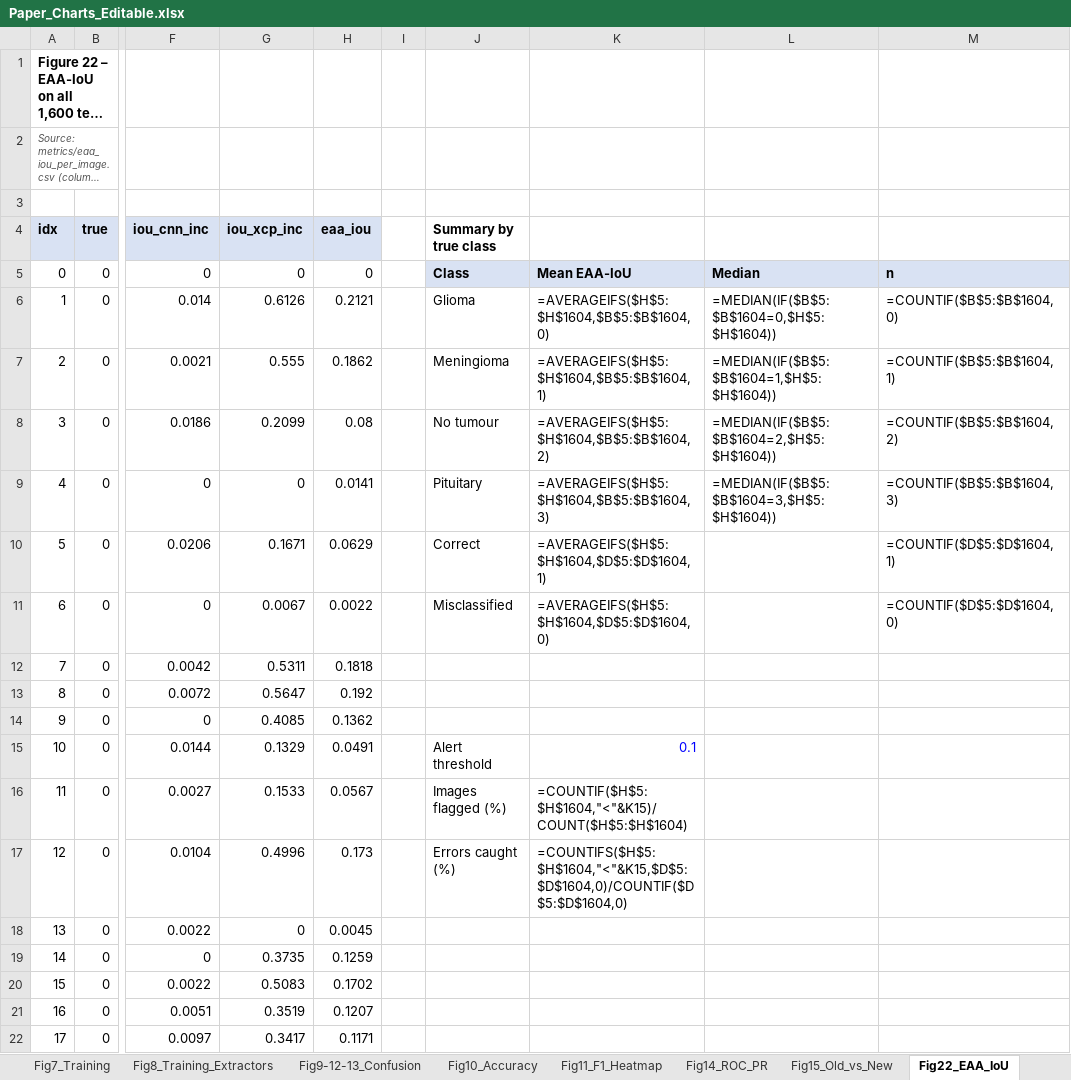
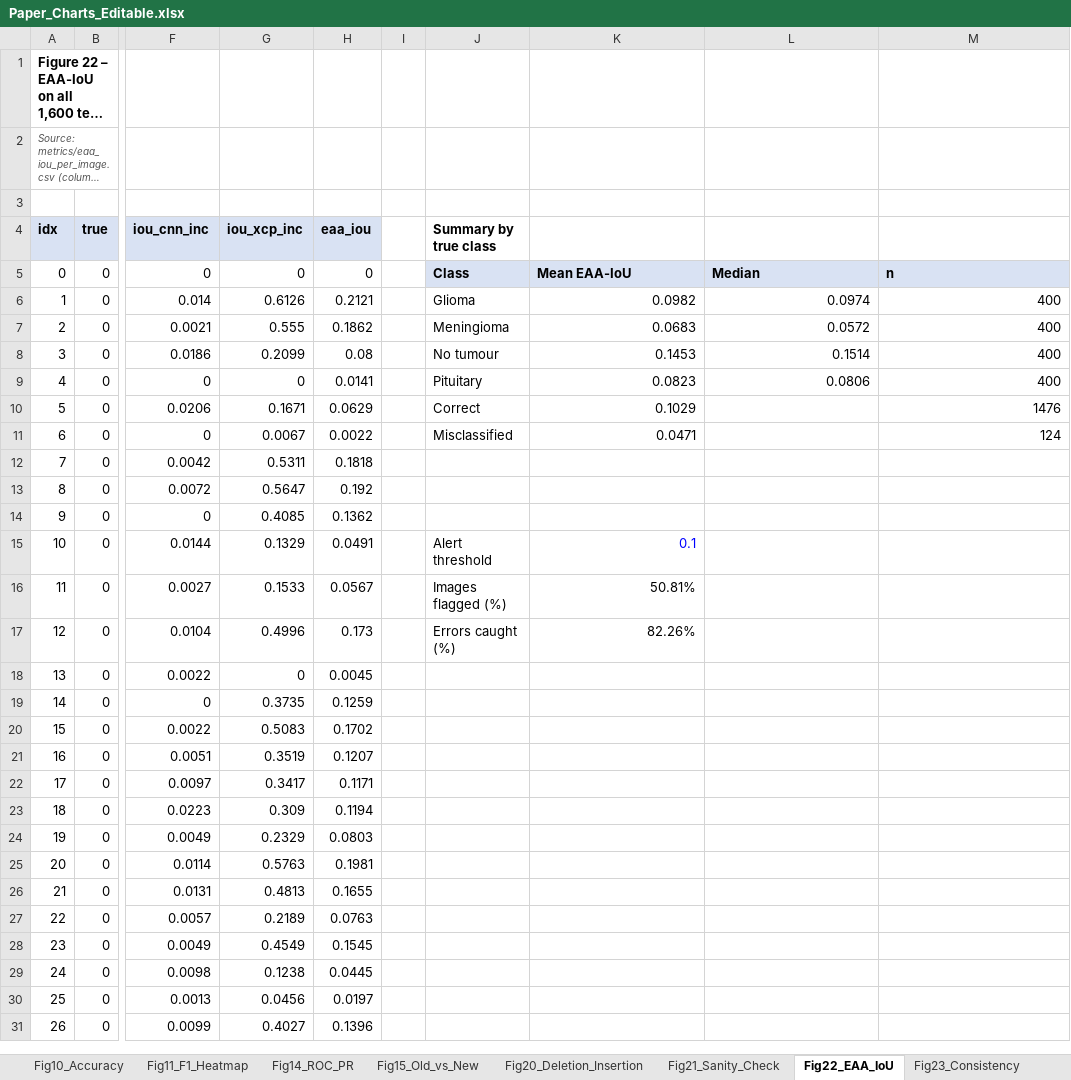
Before and after one commit to Shehank98/LMU_Research, an Excel workbook: output/Paper_Charts_Editable.xlsx, sheet Fig22_EAA_IoU, drawn as a sheet; only a part is shown, gaps mark what is left out; the shorter side is filled out with more unchanged rows; long unchanged cells end in …; values as stored, in another font and other column widths than the file's, no borders; formulas without a stored value are shown as written; charts and pictures not drawn; the diff names each change by its address in the sheet, - before the commit and + after, or states it on an @@ line.

```diff
--- a/output/Paper_Charts_Editable.xlsx (sheet Fig22_EAA_IoU)
+++ b/output/Paper_Charts_Editable.xlsx (sheet Fig22_EAA_IoU)
+sheet tab: Fig20_Deletion_Insertion
+sheet tab: Fig21_Sanity_Check
+sheet tab: Fig23_Consistency
-K6: =AVERAGEIFS($H$5:$H$1604,$B$5:$B$1604,0)
+K6: 0.0982
-L6: =MEDIAN(IF($B$5:$B$1604=0,$H$5:$H$1604))
+L6: 0.0974
-M6: =COUNTIF($B$5:$B$1604,0)
+M6: 400
-K7: =AVERAGEIFS($H$5:$H$1604,$B$5:$B$1604,1)
+K7: 0.0683
-L7: =MEDIAN(IF($B$5:$B$1604=1,$H$5:$H$1604))
+L7: 0.0572
-M7: =COUNTIF($B$5:$B$1604,1)
+M7: 400
-K8: =AVERAGEIFS($H$5:$H$1604,$B$5:$B$1604,2)
+K8: 0.1453
-L8: =MEDIAN(IF($B$5:$B$1604=2,$H$5:$H$1604))
+L8: 0.1514
-M8: =COUNTIF($B$5:$B$1604,2)
+M8: 400
-K9: =AVERAGEIFS($H$5:$H$1604,$B$5:$B$1604,3)
+K9: 0.0823
-L9: =MEDIAN(IF($B$5:$B$1604=3,$H$5:$H$1604))
+L9: 0.0806
-M9: =COUNTIF($B$5:$B$1604,3)
+M9: 400
-K10: =AVERAGEIFS($H$5:$H$1604,$D$5:$D$1604,1)
+K10: 0.1029
-M10: =COUNTIF($D$5:$D$1604,1)
+M10: 1476
-K11: =AVERAGEIFS($H$5:$H$1604,$D$5:$D$1604,0)
+K11: 0.0471
-M11: =COUNTIF($D$5:$D$1604,0)
+M11: 124
-K16: =COUNTIF($H$5:$H$1604,"<"&K15)/COUNT($H$5:$H$1604)
+K16: 50.81%
-K17: =COUNTIFS($H$5:$H$1604,"<"&K15,$D$5:$D$1604,0)/COUNTIF($D$5:$D$1604,0)
+K17: 82.26%
```
Also changed, not shown: sheet Fig24_SHAP_RF, sheet Fig9-12-13_Confusion, sheet Fig10_Accuracy, sheet Fig11_F1_Heatmap, sheet Table_McNemar, sheet Fig15_Old_vs_New, 2 more sheets, charts or pictures, 23 other files.
